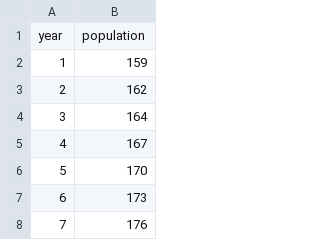
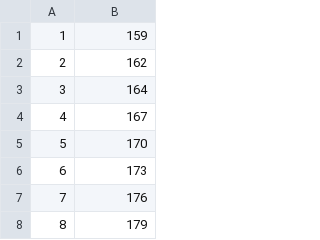
Before and after one commit to labsecotecIANM/labsecotecIA, a CSV file: ML_Supervisado/Regresion/data2.csv, drawn as a sheet; only a part is shown; the shorter side is filled out with more unchanged rows.

Commit message:
Update data2.csv

```diff
--- a/ML_Supervisado/Regresion/data2.csv
+++ b/ML_Supervisado/Regresion/data2.csv
@@ -1,2 +1 @@
-year,population
 1,159
```
